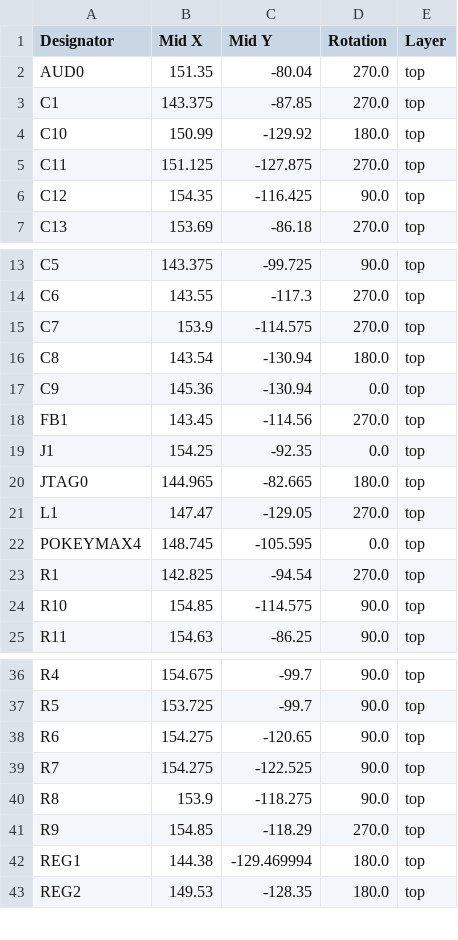
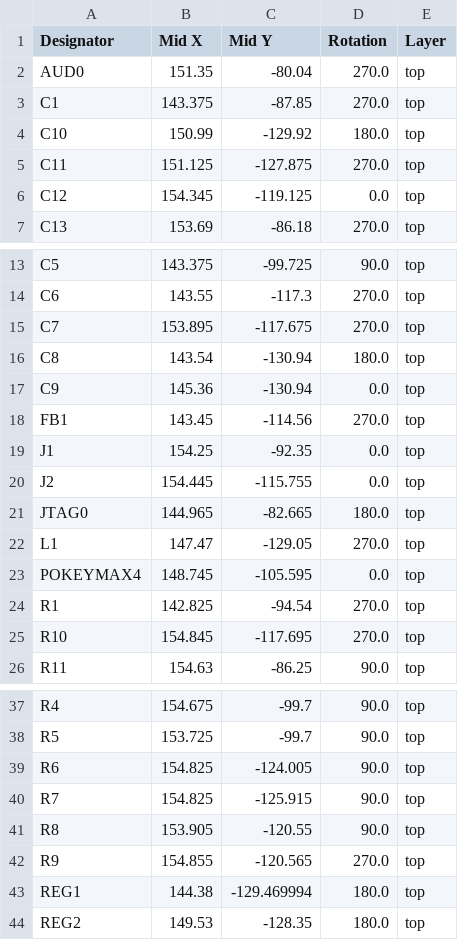
Before and after one commit to bleroy/pokeymax, a CSV file: PokeyMax4s/production/positions.csv, drawn as a sheet; only a part is shown, gaps mark what is left out.

Commit message:
Add A4 to PokeyMax 4s
Reroute accordingly

```diff
--- a/PokeyMax4s/production/positions.csv
+++ b/PokeyMax4s/production/positions.csv
@@ -5,3 +5,3 @@ C10,150.99,-129.92,180.0,top
 C11,151.125,-127.875,270.0,top
-C12,154.35,-116.425,90.0,top
+C12,154.345,-119.125,0.0,top
 C13,153.69,-86.18,270.0,top
@@ -14,3 +14,3 @@ C5,143.375,-99.725,90.0,top
 C6,143.55,-117.3,270.0,top
-C7,153.9,-114.575,270.0,top
+C7,153.895,-117.675,270.0,top
 C8,143.54,-130.94,180.0,top
@@ -19,2 +19,3 @@ FB1,143.45,-114.56,270.0,top
 J1,154.25,-92.35,0.0,top
+J2,154.445,-115.755,0.0,top
 JTAG0,144.965,-82.665,180.0,top
@@ -23,3 +24,3 @@ POKEYMAX4,148.745,-105.595,0.0,top
 R1,142.825,-94.54,270.0,top
-R10,154.85,-114.575,90.0,top
+R10,154.845,-117.695,270.0,top
 R11,154.63,-86.25,90.0,top
@@ -37,6 +38,6 @@ R4,154.675,-99.7,90.0,top
 R5,153.725,-99.7,90.0,top
-R6,154.275,-120.65,90.0,top
-R7,154.275,-122.525,90.0,top
-R8,153.9,-118.275,90.0,top
-R9,154.85,-118.29,270.0,top
+R6,154.825,-124.005,90.0,top
+R7,154.825,-125.915,90.0,top
+R8,153.905,-120.55,90.0,top
+R9,154.855,-120.565,270.0,top
 REG1,144.38,-129.469994,180.0,top
```
Also changed, not shown: PokeyMax4s/production/designators.csv, 20 other files.
